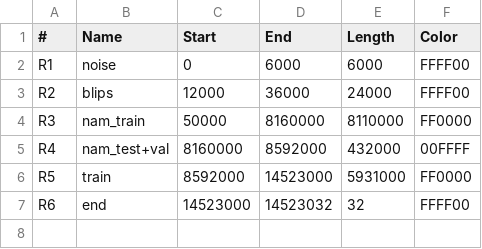
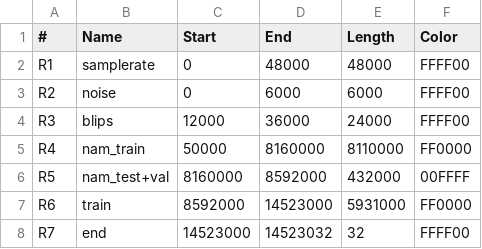
Before and after one commit to pilali/Automated-GuitarAmpModelling, a CSV file: Configs/Csv/modaudioug.csv, drawn as a sheet.

Commit message:
Updated ref csv with samplerate

```diff
--- a/Configs/Csv/modaudioug.csv
+++ b/Configs/Csv/modaudioug.csv
@@ -1,7 +1,8 @@
 #,Name,Start,End,Length,Color
-R1,noise,0,6000,6000,FFFF00
-R2,blips,12000,36000,24000,FFFF00
-R3,nam_train,50000,8160000,8110000,FF0000
-R4,nam_test+val,8160000,8592000,432000,00FFFF
-R5,train,8592000,14523000,5931000,FF0000
-R6,end,14523000,14523032,32,FFFF00
+R1,samplerate,0,48000,48000,FFFF00
+R2,noise,0,6000,6000,FFFF00
+R3,blips,12000,36000,24000,FFFF00
+R4,nam_train,50000,8160000,8110000,FF0000
+R5,nam_test+val,8160000,8592000,432000,00FFFF
+R6,train,8592000,14523000,5931000,FF0000
+R7,end,14523000,14523032,32,FFFF00
```
